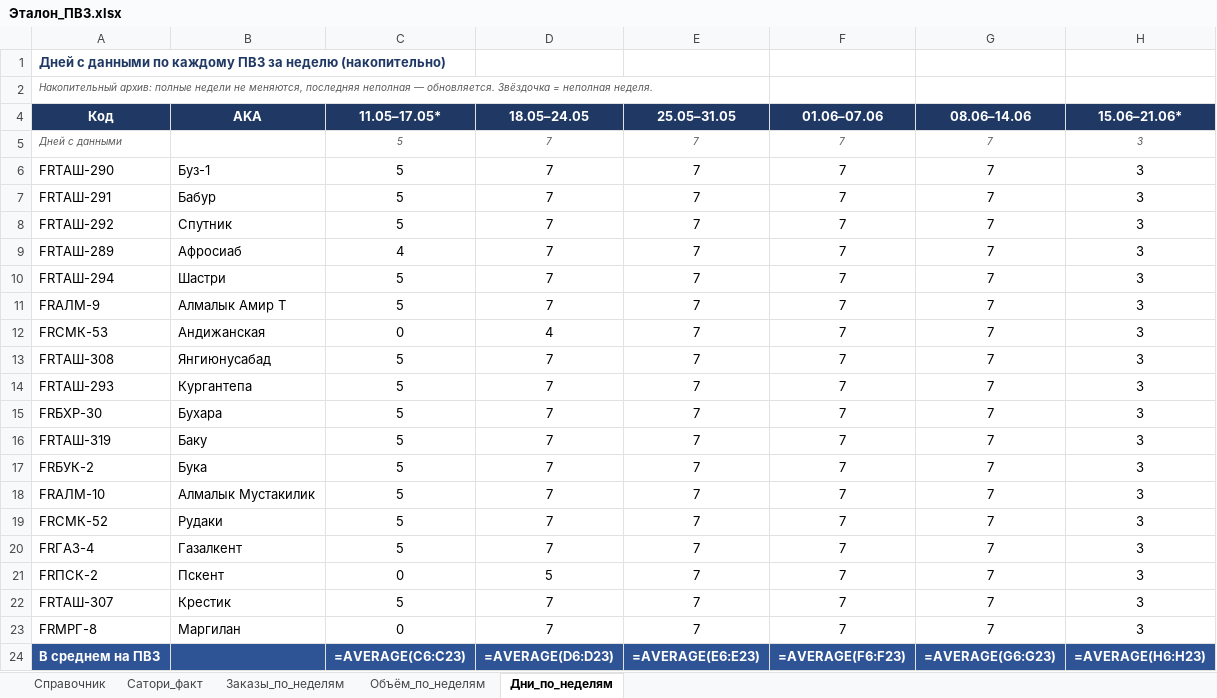
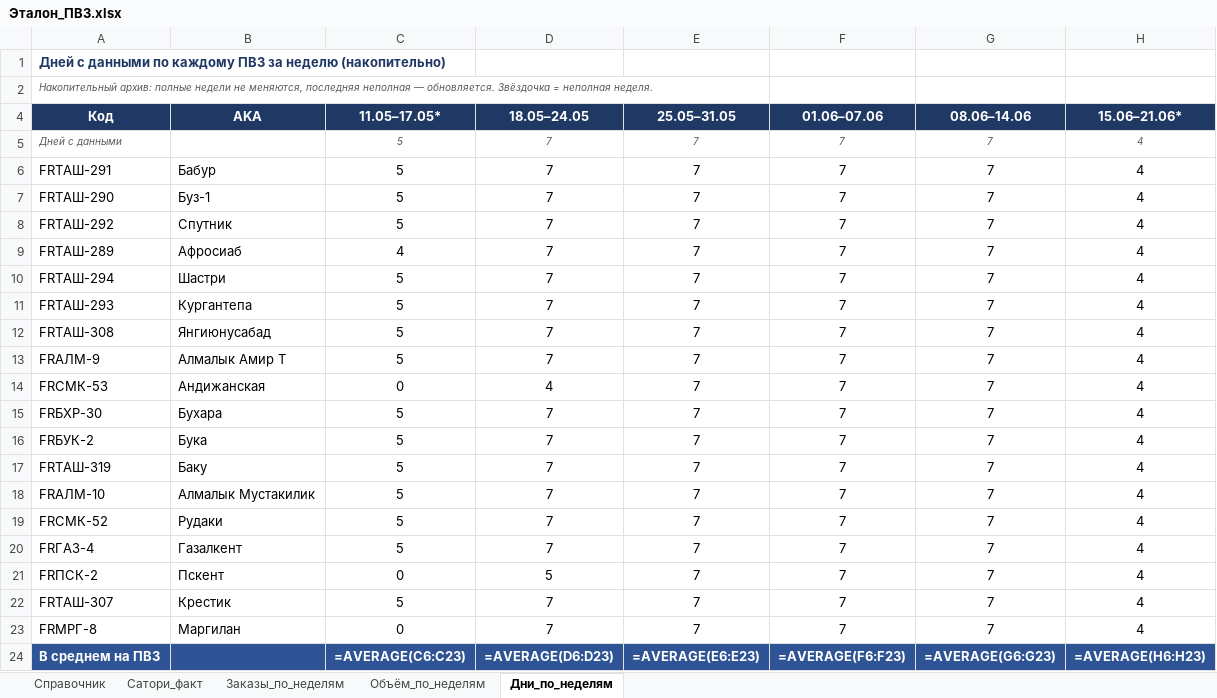
Before and after one commit to MyDarling1/Project-X, an Excel workbook: Эталон_ПВЗ.xlsx, sheet Дни_по_неделям, drawn as a sheet; values as stored, in another font and other column widths than the file's, no borders; formulas without a stored value are shown as written; removed rows and columns are numbered as before the commit, all else as after; the diff names each change by its address in the sheet, - before the commit and + after, or states it on an @@ line.

Commit message:
sync: 18.06.2026; неделя 15.06–21.06 дополнена 3→4 дн.

```diff
--- a/Эталон_ПВЗ.xlsx (sheet Дни_по_неделям)
+++ b/Эталон_ПВЗ.xlsx (sheet Дни_по_неделям)
-H5 (15.06–21.06*): 3
+H5 (15.06–21.06*): 4
-row 6: FRТАШ-290 | Буз-1 | 5 | 7 | 7 | 7 | 7 | 3
-H6 (15.06–21.06*): 3
+H6 (15.06–21.06*): 4
+row 7: FRТАШ-290 | Буз-1 | 5 | 7 | 7 | 7 | 7 | 4
-H8:H10 (15.06–21.06*): 3
+H8:H10 (15.06–21.06*): 4
+row 11: FRТАШ-293 | Кургантепа | 5 | 7 | 7 | 7 | 7 | 4
+row 12: FRТАШ-308 | Янгиюнусабад | 5 | 7 | 7 | 7 | 7 | 4
-H13:H14 (15.06–21.06*): 3
+H13:H14 (15.06–21.06*): 4
-row 13: FRТАШ-308 | Янгиюнусабад | 5 | 7 | 7 | 7 | 7 | 3
-row 14: FRТАШ-293 | Кургантепа | 5 | 7 | 7 | 7 | 7 | 3
-H15 (15.06–21.06*): 3
+H15 (15.06–21.06*): 4
-row 16: FRТАШ-319 | Баку | 5 | 7 | 7 | 7 | 7 | 3
-H16 (15.06–21.06*): 3
+H16 (15.06–21.06*): 4
+row 17: FRТАШ-319 | Баку | 5 | 7 | 7 | 7 | 7 | 4
-H18:H23 (15.06–21.06*): 3
+H18:H23 (15.06–21.06*): 4
```
Also changed, not shown: sheet Объём_по_неделям, sheet Заказы_по_неделям, 2 other files.
